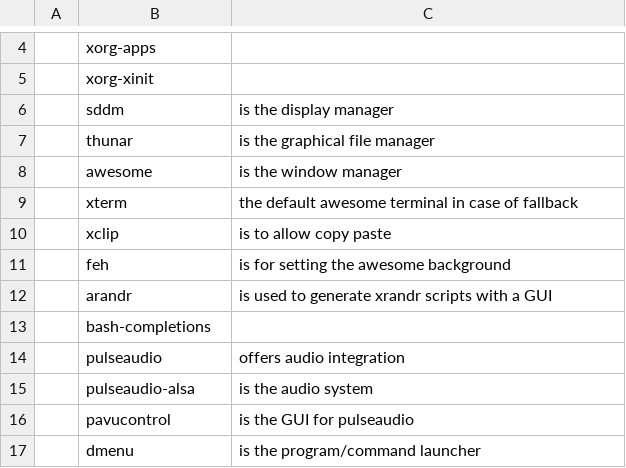
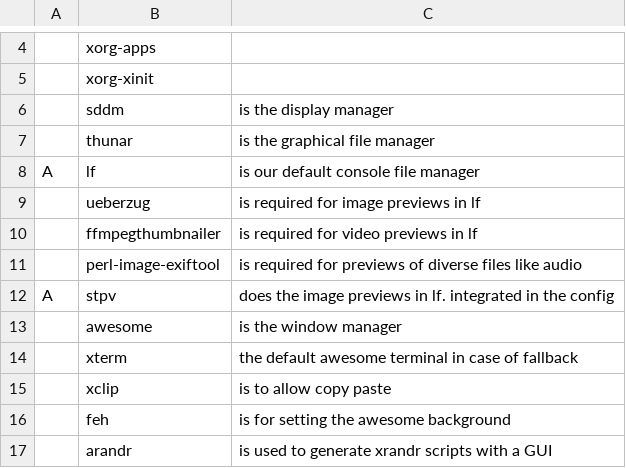
Before and after one commit to NiklasFeurstein/firex, a CSV file: programs.csv, drawn as a sheet; only a part is shown, gaps mark what is left out; the shorter side is filled out with more unchanged rows; the diff names each change by its address in the sheet, - before the commit and + after, or states it on an @@ line.

Commit message:
changed default filemanager to lf. added lf support for previewing img,video,audio

```diff
--- a/programs.csv
+++ b/programs.csv
+row 8: A | lf | is our default console file manager
+row 9:  | ueberzug | is required for image previews in lf
+row 10:  | ffmpegthumbnailer | is required for video previews in lf
+row 11:  | perl-image-exiftool | is required for previews of diverse files like audio
+row 12: A | stpv | does the image previews in lf. integrated in the config
```
Also changed, not shown: 3 other files.
